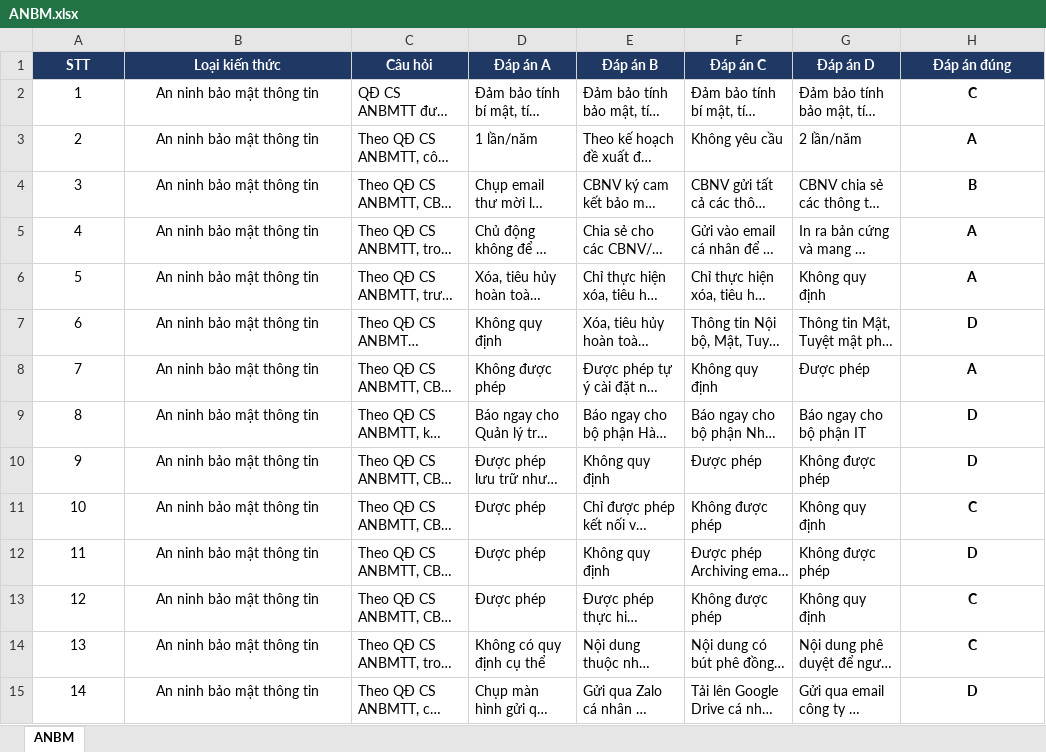
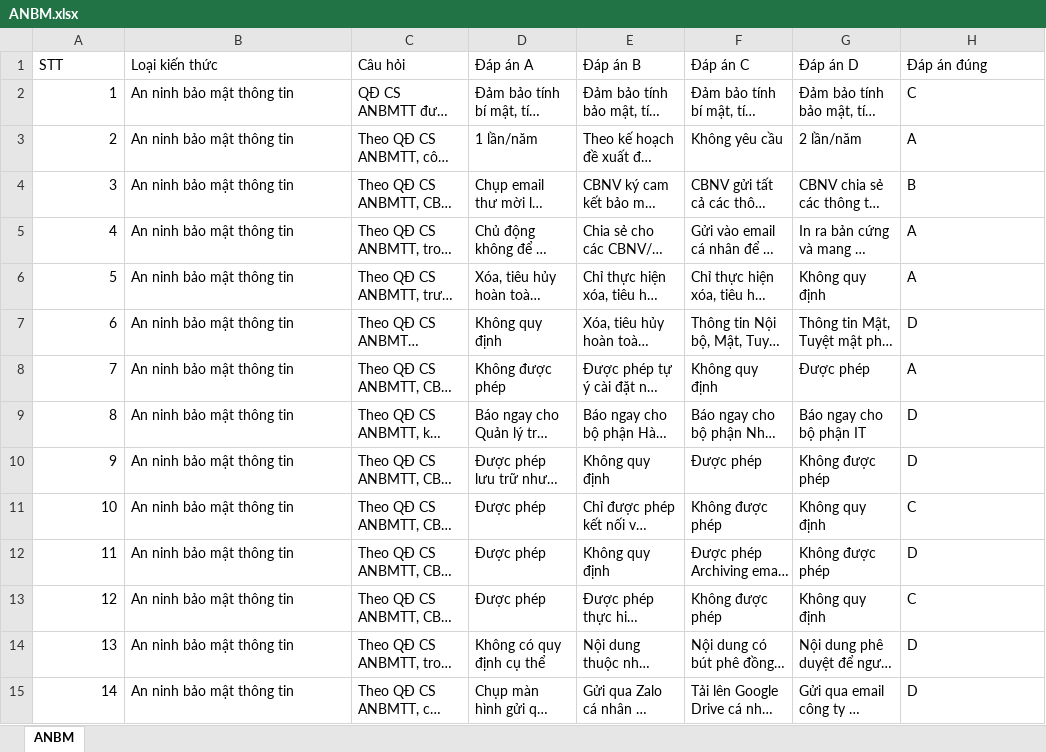
Before and after one commit to zhangzi00/zhangzi00.github.io, an Excel workbook: ANBM.xlsx, sheet ANBM, drawn as a sheet; only a part is shown; long unchanged cells end in …; values as stored, in another font and other column widths than the file's, no borders; conditional formats not drawn; the diff covers the shown part only; the diff names each change by its address in the sheet, - before the commit and + after, or states it on an @@ line.

Commit message:
Khảo sát: cập nhật đáp án 1 câu trong ANBM.xlsx

```diff
--- a/ANBM.xlsx (sheet ANBM)
+++ b/ANBM.xlsx (sheet ANBM)
@@ A1:H1 alignment: center → left, fill: #1F3864 → none, bold: on → off, text colour: #FFFFFF → black @@
-A2:A15 alignment: center
+A2:A15 alignment: right
-B2:B15 alignment: center
+B2:B15 alignment: left
@@ H2:H15 alignment: center → left, bold: on → off @@
-H14 (Đáp án đúng): C
+H14 (Đáp án đúng): D
```
Also changed, not shown: cell formats elsewhere in this sheet.
